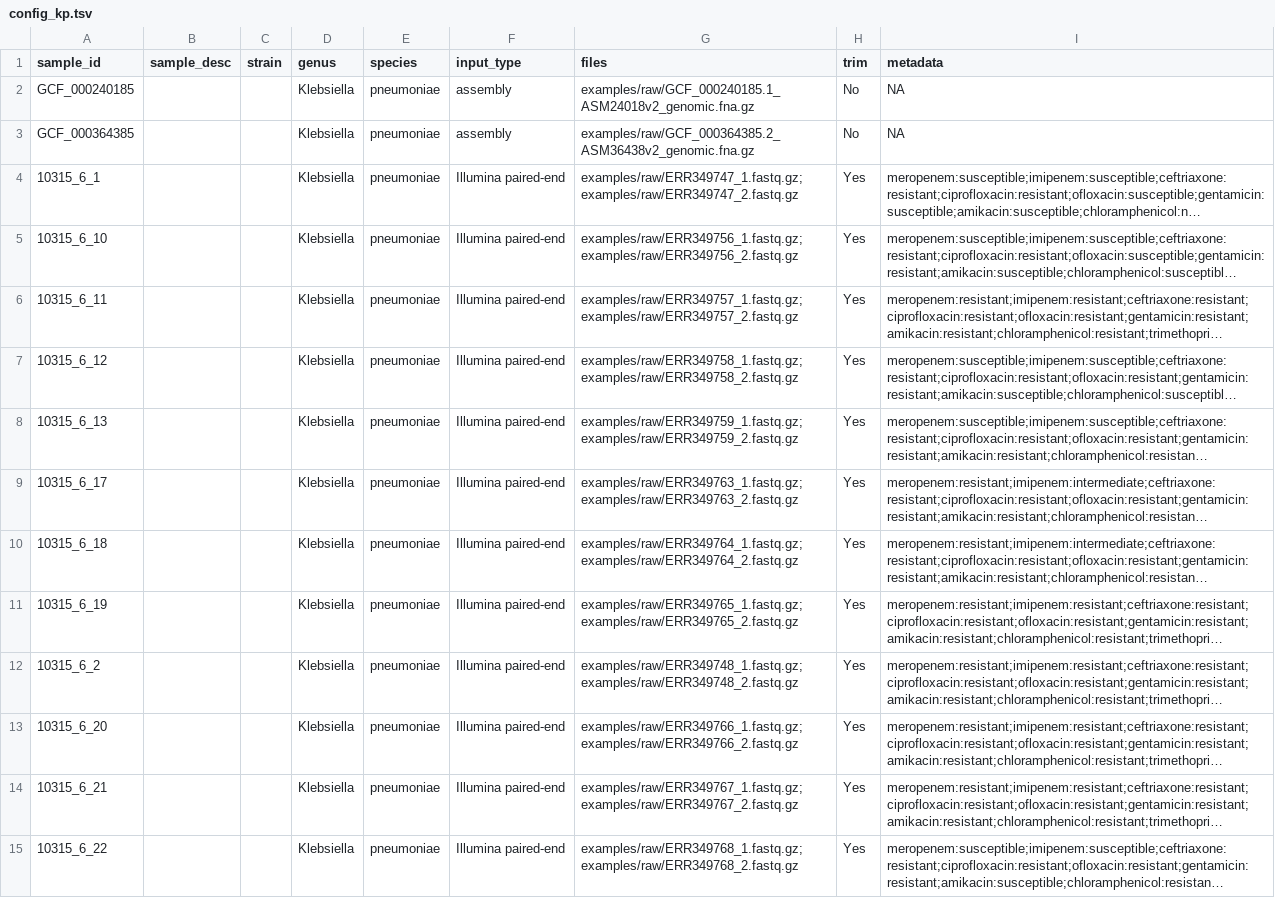
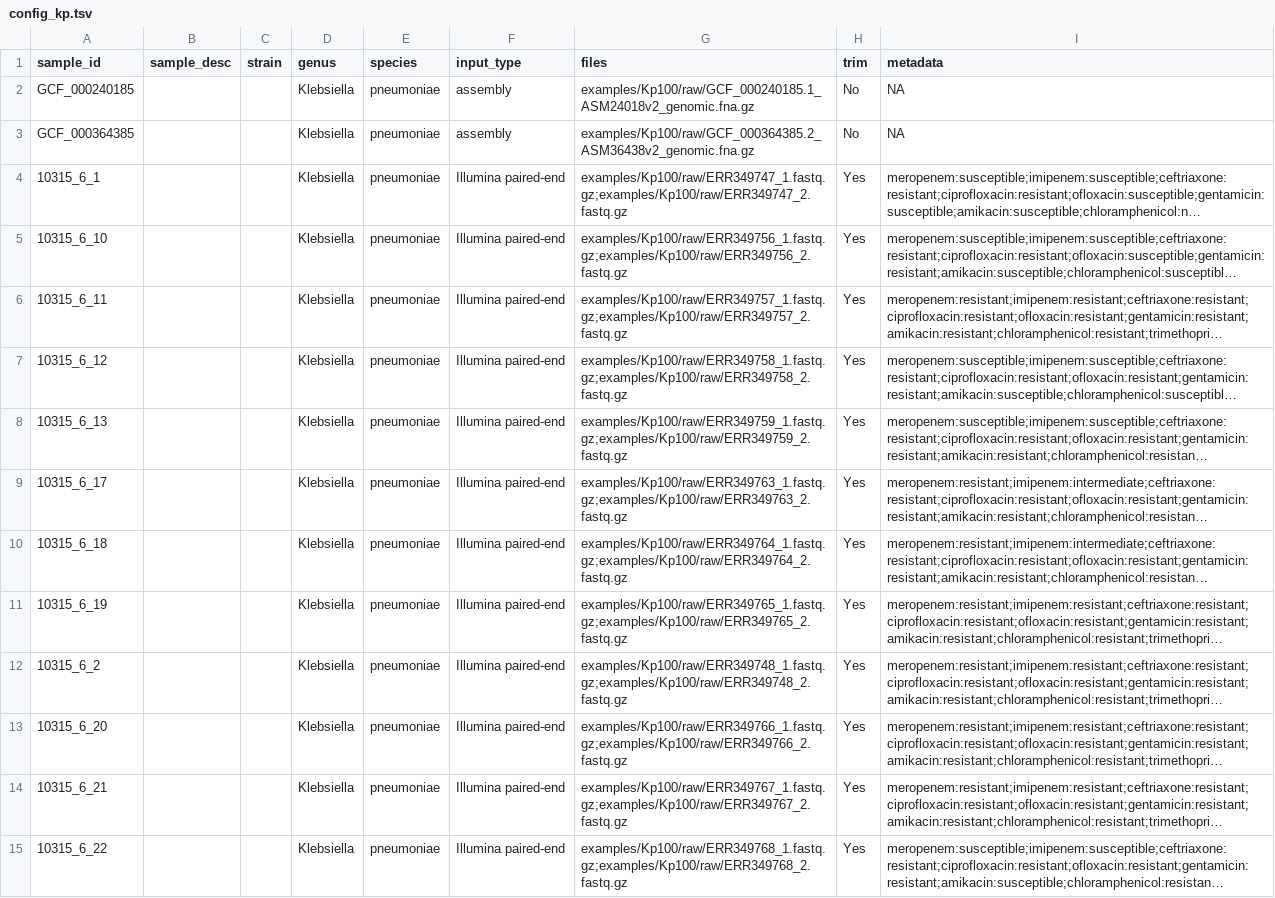
Before and after one commit to amromics/amrviz, a TSV file: examples/Kp100/config_kp.tsv, drawn as a sheet; only a part is shown; long unchanged cells end in …; the diff covers the shown part only; the diff names each change by its address in the sheet, - before the commit and + after, or states it on an @@ line.

```diff
--- a/examples/Kp100/config_kp.tsv
+++ b/examples/Kp100/config_kp.tsv
-G2 (files): examples/raw/GCF_000240185.1_ASM24018v2_genomic.fna.gz
+G2 (files): examples/Kp100/raw/GCF_000240185.1_ASM24018v2_genomic.fna.gz
-G3 (files): examples/raw/GCF_000364385.2_ASM36438v2_genomic.fna.gz
+G3 (files): examples/Kp100/raw/GCF_000364385.2_ASM36438v2_genomic.fna.gz
-G4 (files): examples/raw/ERR349747_1.fastq.gz;examples/raw/ERR349747_2.fastq.gz
+G4 (files): examples/Kp100/raw/ERR349747_1.fastq.gz;examples/Kp100/raw/ERR349747_2.fastq.gz
-G5 (files): examples/raw/ERR349756_1.fastq.gz;examples/raw/ERR349756_2.fastq.gz
+G5 (files): examples/Kp100/raw/ERR349756_1.fastq.gz;examples/Kp100/raw/ERR349756_2.fastq.gz
-G6 (files): examples/raw/ERR349757_1.fastq.gz;examples/raw/ERR349757_2.fastq.gz
+G6 (files): examples/Kp100/raw/ERR349757_1.fastq.gz;examples/Kp100/raw/ERR349757_2.fastq.gz
-G7 (files): examples/raw/ERR349758_1.fastq.gz;examples/raw/ERR349758_2.fastq.gz
+G7 (files): examples/Kp100/raw/ERR349758_1.fastq.gz;examples/Kp100/raw/ERR349758_2.fastq.gz
-G8 (files): examples/raw/ERR349759_1.fastq.gz;examples/raw/ERR349759_2.fastq.gz
+G8 (files): examples/Kp100/raw/ERR349759_1.fastq.gz;examples/Kp100/raw/ERR349759_2.fastq.gz
-G9 (files): examples/raw/ERR349763_1.fastq.gz;examples/raw/ERR349763_2.fastq.gz
+G9 (files): examples/Kp100/raw/ERR349763_1.fastq.gz;examples/Kp100/raw/ERR349763_2.fastq.gz
-G10 (files): examples/raw/ERR349764_1.fastq.gz;examples/raw/ERR349764_2.fastq.gz
+G10 (files): examples/Kp100/raw/ERR349764_1.fastq.gz;examples/Kp100/raw/ERR349764_2.fastq.gz
-G11 (files): examples/raw/ERR349765_1.fastq.gz;examples/raw/ERR349765_2.fastq.gz
+G11 (files): examples/Kp100/raw/ERR349765_1.fastq.gz;examples/Kp100/raw/ERR349765_2.fastq.gz
-G12 (files): examples/raw/ERR349748_1.fastq.gz;examples/raw/ERR349748_2.fastq.gz
+G12 (files): examples/Kp100/raw/ERR349748_1.fastq.gz;examples/Kp100/raw/ERR349748_2.fastq.gz
-G13 (files): examples/raw/ERR349766_1.fastq.gz;examples/raw/ERR349766_2.fastq.gz
+G13 (files): examples/Kp100/raw/ERR349766_1.fastq.gz;examples/Kp100/raw/ERR349766_2.fastq.gz
-G14 (files): examples/raw/ERR349767_1.fastq.gz;examples/raw/ERR349767_2.fastq.gz
+G14 (files): examples/Kp100/raw/ERR349767_1.fastq.gz;examples/Kp100/raw/ERR349767_2.fastq.gz
-G15 (files): examples/raw/ERR349768_1.fastq.gz;examples/raw/ERR349768_2.fastq.gz
+G15 (files): examples/Kp100/raw/ERR349768_1.fastq.gz;examples/Kp100/raw/ERR349768_2.fastq.gz
```
Also changed, not shown: 89 edited cells elsewhere in this file.
